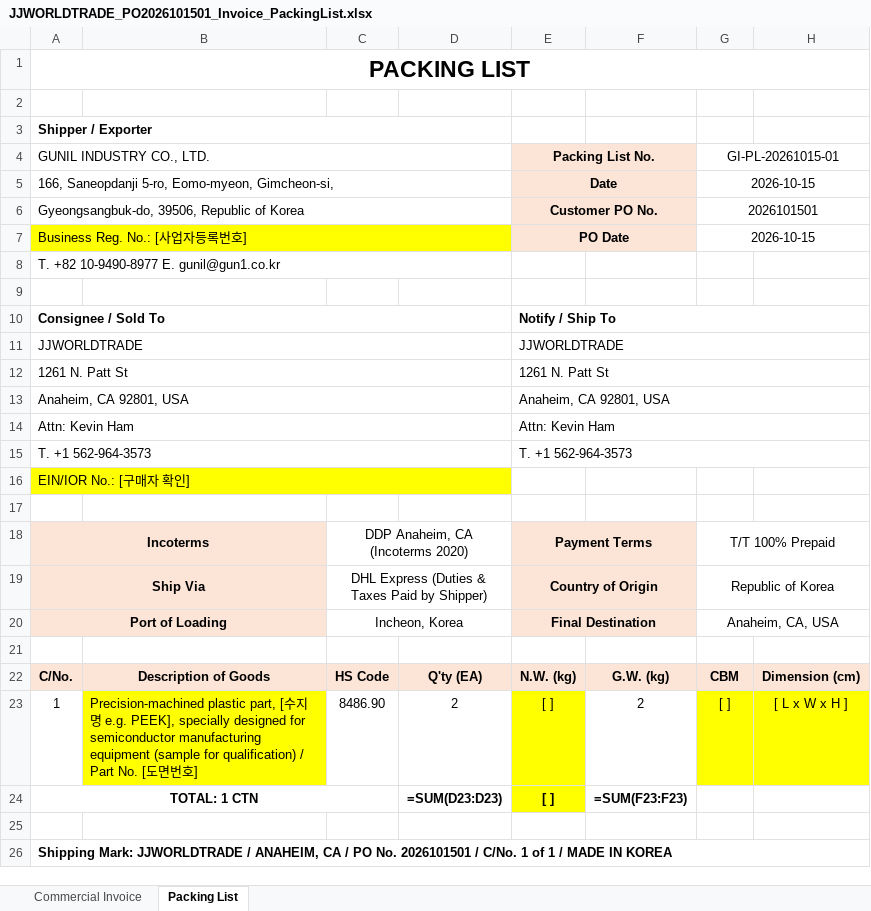
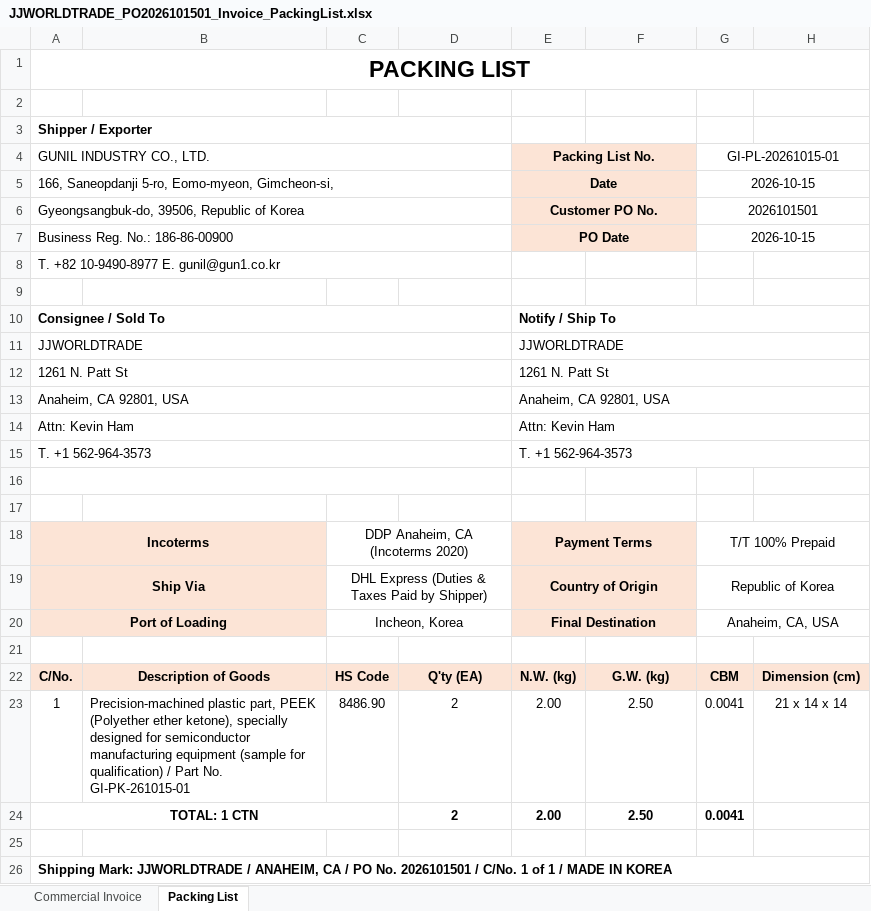
Before and after one commit to wjsss97-droid/C-Users-wjs97-OneDrive-, an Excel workbook: 수출서류/JJWORLDTRADE_PO2026101501_Invoice_PackingList.xlsx, sheet Packing List, drawn as a sheet; only a part is shown; values as stored, in another font and other column widths than the file's, no borders; formulas without a stored value are shown as written; removed rows and columns are numbered as before the commit, all else as after; the diff names each change by its address in the sheet, - before the commit and + after, or states it on an @@ line.

```diff
--- a/수출서류/JJWORLDTRADE_PO2026101501_Invoice_PackingList.xlsx (sheet Packing List)
+++ b/수출서류/JJWORLDTRADE_PO2026101501_Invoice_PackingList.xlsx (sheet Packing List)
-F4:F7 fill: none
+F4:F7 fill: #FCE4D6
-A7 (GUNIL INDUSTRY CO., LTD.): Business Reg. No.: [사업자등록번호]
+A7 (GUNIL INDUSTRY CO., LTD.): Business Reg. No.: 186-86-00900
-A7 fill: #FFFF00
+A7 fill: none
-A16 (GUNIL INDUSTRY CO., LTD.): EIN/IOR No.: [구매자 확인]
+A16 (GUNIL INDUSTRY CO., LTD.): (empty)
-A16 fill: #FFFF00
+A16 fill: none
-B18:B20 fill: none
+B18:B20 fill: #FCE4D6
-F18:F20 fill: none
+F18:F20 fill: #FCE4D6
-B23: …plastic part, [수지명 e.g. PEEK], specially designed for semiconductor manufacturing equipment (sample for qualification) / Part No. [도면번호]
+B23: …plastic part, PEEK (Polyether ether ketone), specially designed for semiconductor manufacturing equipment (sample for qualification) / Part No. GI-PK-261015-01
-B23 fill: #FFFF00
+B23 fill: none
-E23 (Packing List No.): [ ]
+E23 (Packing List No.): 2.00
-E23 fill: #FFFF00
+E23 fill: none
-F23: 2
+F23: 2.50
-G23 (GI-PL-20261015-01): [ ]
+G23 (GI-PL-20261015-01): 0.0041
-G23:H23 fill: #FFFF00
+G23:H23 fill: none
-H23: [ L x W x H ]
+H23: 21 x 14 x 14
-row 24: TOTAL: 1 CTN |  |  | =SUM(D23:D23) | [ ] | =SUM(F23:F23)
+row 24: TOTAL: 1 CTN |  |  | 2 | 2.00 | 2.50 | 0.0041
```
Also changed, not shown: sheet Commercial Invoice, 1 other file.
